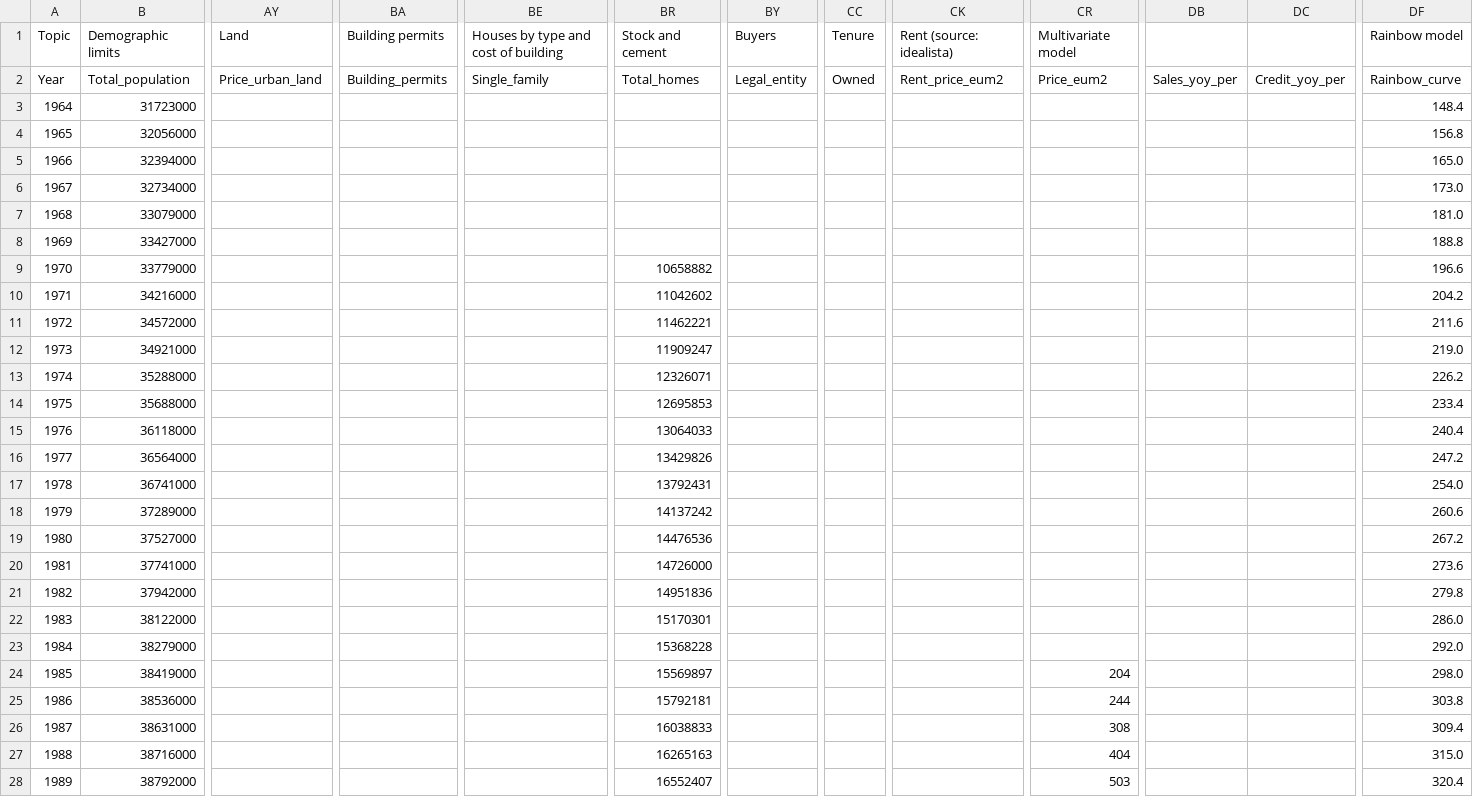
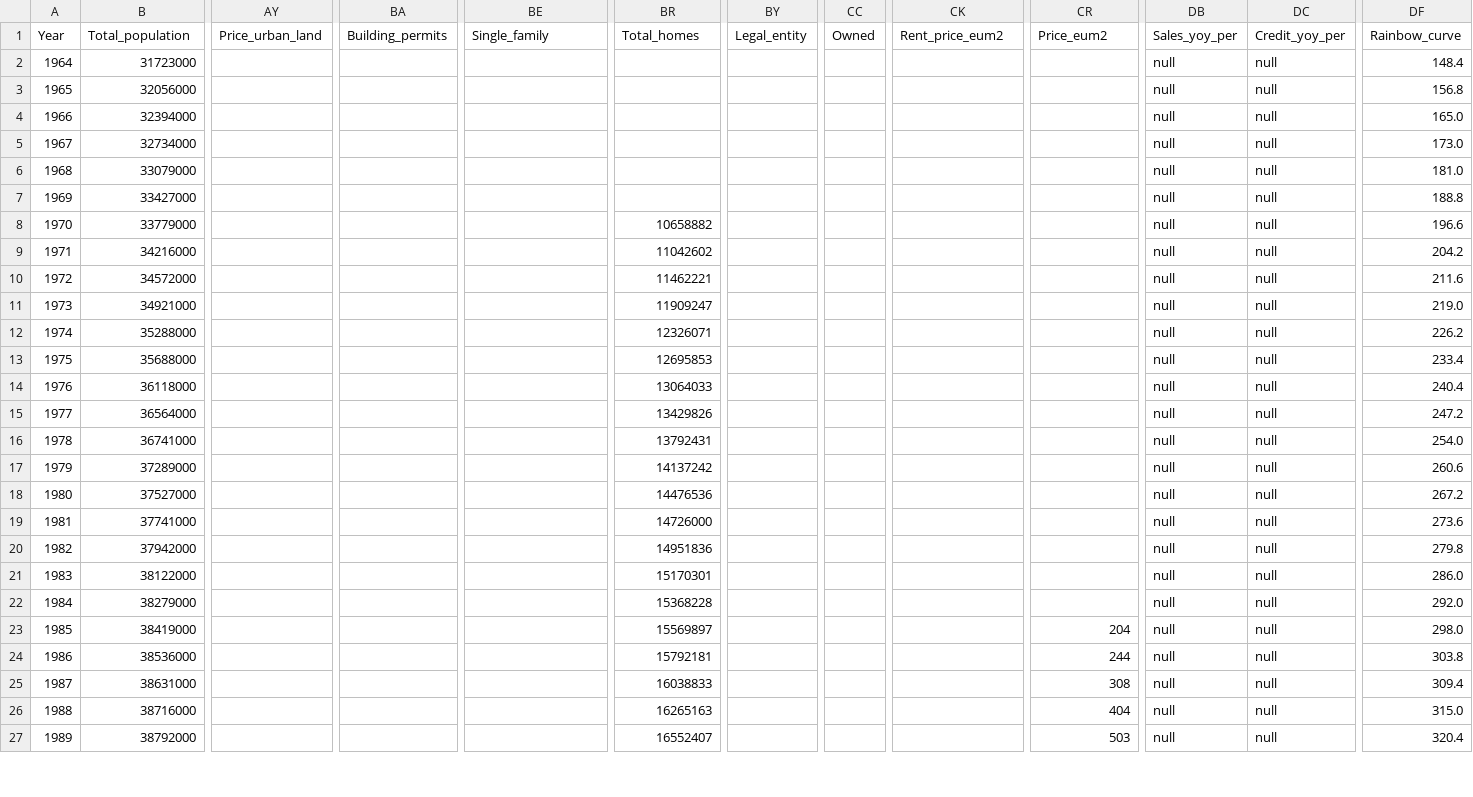
Before and after one commit to galetaire/spahousing, a CSV file: public/docs/spain_stats_csv.csv, drawn as a sheet; only a part is shown, gaps mark what is left out; removed rows and columns are numbered as before the commit, all else as after; rows hold the shown columns only; the diff covers the shown part only; the diff names each change by its address in the sheet, - before the commit and + after, or states it on an @@ line.

Commit message:
Update spain_stats_csv.csv

```diff
--- a/public/docs/spain_stats_csv.csv
+++ b/public/docs/spain_stats_csv.csv
-row 1: Topic | Demographic limits | Land | Building permits | Houses by type and cost of building | Stock and cement | Buyers | Tenure | Rent (source: idealista) | Multivariate model |  |  | Rainbow model
-DB2:DB27 (Sales_yoy_per): (empty)
+DB2:DB27 (Sales_yoy_per): null
-DC2:DC27 (Credit_yoy_per): (empty)
+DC2:DC27 (Credit_yoy_per): null
```
Also changed, not shown: 20 edited cells elsewhere in this file.
